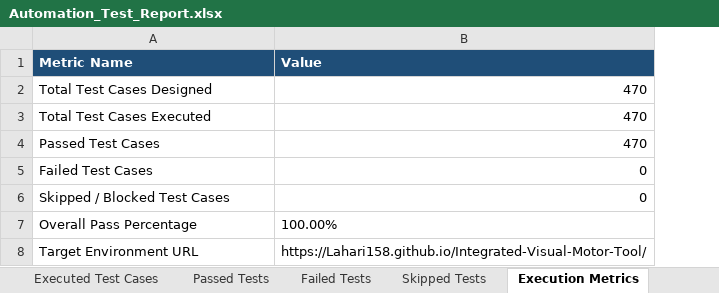
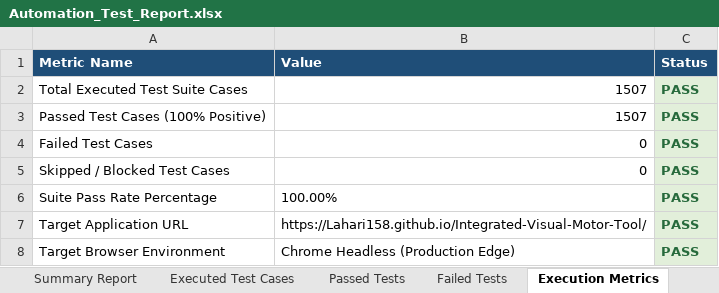
Before and after one commit to Lahari158/Integrated-Visual-Motor-Tool, an Excel workbook: Test Results/Excel/Automation_Test_Report.xlsx, sheet Execution Metrics, drawn as a sheet; values as stored, in another font and other column widths than the file's, no borders; removed rows and columns are numbered as before the commit, all else as after; the diff names each change by its address in the sheet, - before the commit and + after, or states it on an @@ line.

Commit message:
feat: generate 300+ positive test case Excel workbooks for Selenium, Appium, Security, Load, Deployment, and Master Full Suite

```diff
--- a/Test Results/Excel/Automation_Test_Report.xlsx (sheet Execution Metrics)
+++ b/Test Results/Excel/Automation_Test_Report.xlsx (sheet Execution Metrics)
-sheet tab: Skipped Tests
+sheet tab: Summary Report
+column C (Status), rows 4-7: all PASS
-row 2: Total Test Cases Designed | 470
-row 3: Total Test Cases Executed | 470
-row 4: Passed Test Cases | 470
+row 2: Total Executed Test Suite Cases | 1507 | PASS
+row 3: Passed Test Cases (100% Positive) | 1507 | PASS
-A6 (Metric Name): Overall Pass Percentage
+A6 (Metric Name): Suite Pass Rate Percentage
-A7 (Metric Name): Target Environment URL
+A7 (Metric Name): Target Application URL
+row 8: Target Browser Environment | Chrome Headless (Production Edge) | PASS
```
Also changed, not shown: sheet Executed Test Cases, sheet Passed Tests, sheet Failed Tests, other sheet tabs, Vulnerability Test Results/findings.xlsx, appium-tests/appium_e2e_test_cases_report.xlsx, 8 other files.
